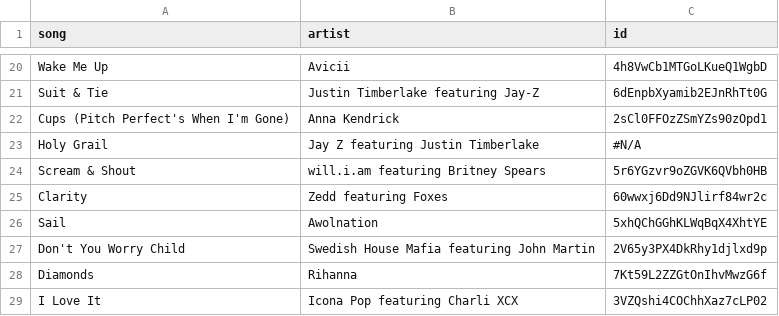
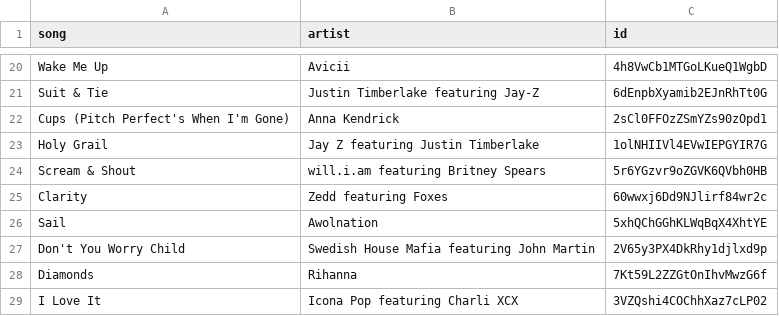
Before and after one commit to anatasiavela/Spot-the-Future, a CSV file: data/rawdata/billboard_top_100 - 2013.csv, drawn as a sheet; only a part is shown, gaps mark what is left out.

```diff
--- a/data/rawdata/billboard_top_100 - 2013.csv
+++ b/data/rawdata/billboard_top_100 - 2013.csv
@@ -22,3 +22,3 @@ Suit & Tie,Justin Timberlake featuring Jay-Z,6dEnpbXyamib2EJnRhTt0G
 Cups (Pitch Perfect's When I'm Gone),Anna Kendrick,2sCl0FFOzZSmYZs90zOpd1
-Holy Grail,Jay Z featuring Justin Timberlake,#N/A
+Holy Grail,Jay Z featuring Justin Timberlake,1olNHIIVl4EVwIEPGYIR7G
 Scream & Shout,will.i.am featuring Britney Spears,5r6YGzvr9oZGVK6QVbh0HB
```
Also changed, not shown: data/cleandata/top_songs_2013.csv, 2 other files.
